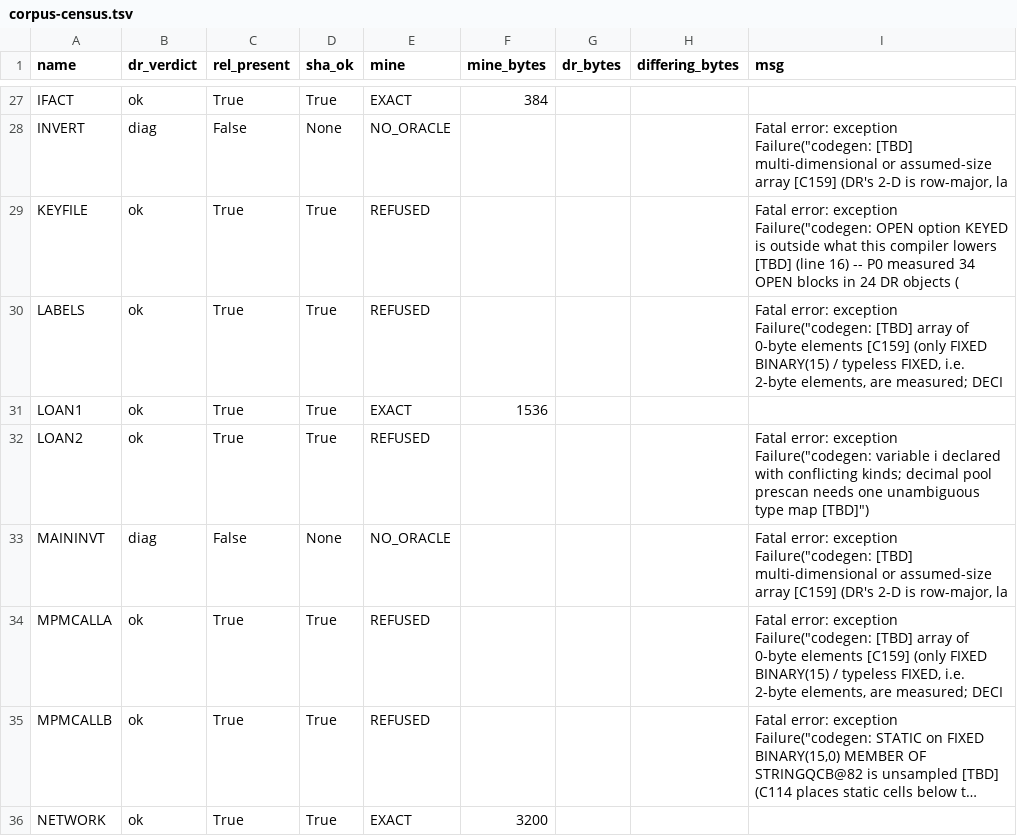
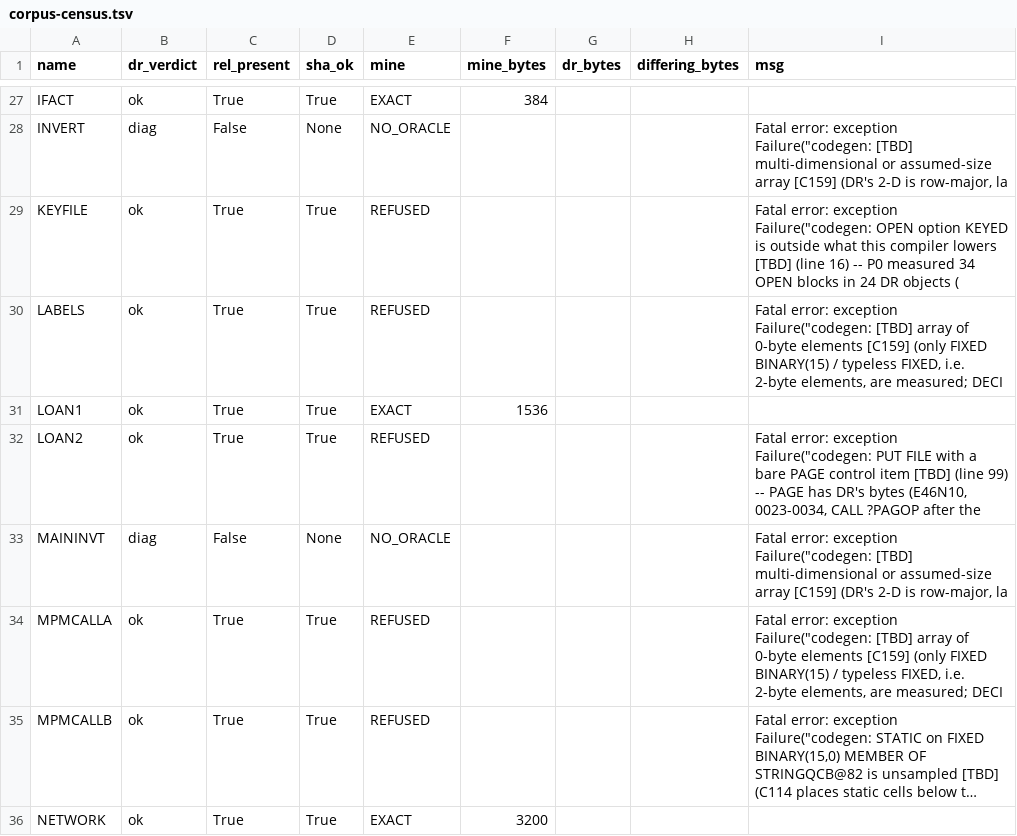
Before and after one commit to cyrilmhansen/drpli, a TSV file: spec/census/corpus-census.tsv, drawn as a sheet; only a part is shown, gaps mark what is left out; long unchanged cells end in ….

Commit message:
E2E-52/P1 hop 4 close (durable state, partial): ARM measured -- B,C,D,H,I whole-file byte-exact vs golden/e52p1, controls A/E/F/J unchanged to BASELINE shas, E51 sweep 12/12, FULL pre-reg gate REAL rc=0 direct (1186/0,181/181,9/9,136 0/0,census 15/0/26/0,prose 5). E52G ADVANCED not fitted: pool bytes byte-identical, residual = section 2.3 formal cell map (copy-in temp); condition 4 stops row G at evidence + PROPOSAL; LOAN2 next blocker PUT FILE bare PAGE line 99 recorded verbatim NOT fixed; census re-snapshotted via own write path counts UNCHANGED. Registration OWED (9 specimens, claims C356+ from RESULTS section 2 only). No push; goldens untouched; operator handoff.config.json NOT staged.

```diff
--- a/spec/census/corpus-census.tsv
+++ b/spec/census/corpus-census.tsv
@@ -31,3 +31,3 @@ LABELS	ok	True	True	REFUSED				Fatal error: exception Failure("codegen: [TBD] ar
 LOAN1	ok	True	True	EXACT	1536			
-LOAN2	ok	True	True	REFUSED				Fatal error: exception Failure("codegen: variable i declared with conflicting kinds; decimal pool prescan needs one unambiguous type map [TBD]")
+LOAN2	ok	True	True	REFUSED				Fatal error: exception Failure("codegen: PUT FILE with a bare PAGE control item [TBD] (line 99) -- PAGE has DR's bytes (E46N10, 0023-0034, CALL ?PAGOP after the
 MAININVT	diag	False	None	NO_ORACLE				Fatal error: exception Failure("codegen: [TBD] multi-dimensional or assumed-size array [C159] (DR's 2-D is row-major, la
```
Also changed, not shown: 4 other files.
